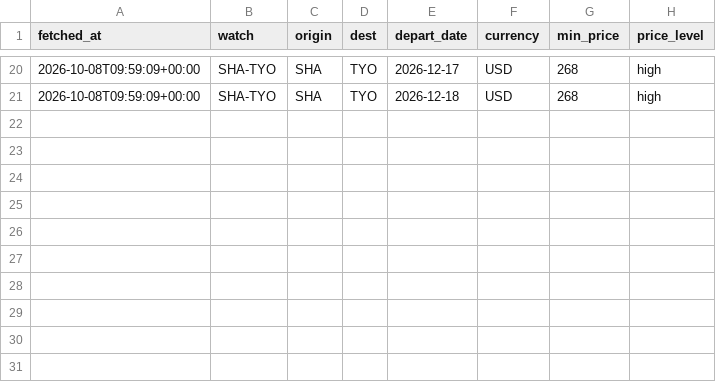
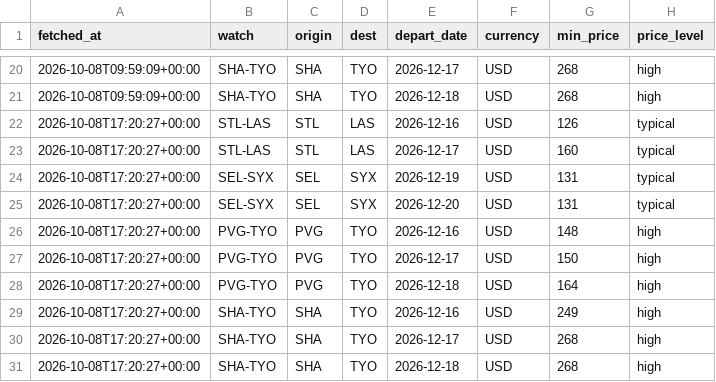
Before and after one commit to yihuang0830/flight-watch, a CSV file: history/2026-10-08.csv, drawn as a sheet; only a part is shown, gaps mark what is left out.

```diff
--- a/history/2026-10-08.csv
+++ b/history/2026-10-08.csv
@@ -21 +21,11 @@ fetched_at,watch,origin,dest,depart_date,currency,min_price,price_level
 2026-10-08T09:59:09+00:00,SHA-TYO,SHA,TYO,2026-12-18,USD,268,high
+2026-10-08T17:20:27+00:00,STL-LAS,STL,LAS,2026-12-16,USD,126,typical
+2026-10-08T17:20:27+00:00,STL-LAS,STL,LAS,2026-12-17,USD,160,typical
+2026-10-08T17:20:27+00:00,SEL-SYX,SEL,SYX,2026-12-19,USD,131,typical
+2026-10-08T17:20:27+00:00,SEL-SYX,SEL,SYX,2026-12-20,USD,131,typical
+2026-10-08T17:20:27+00:00,PVG-TYO,PVG,TYO,2026-12-16,USD,148,high
+2026-10-08T17:20:27+00:00,PVG-TYO,PVG,TYO,2026-12-17,USD,150,high
+2026-10-08T17:20:27+00:00,PVG-TYO,PVG,TYO,2026-12-18,USD,164,high
+2026-10-08T17:20:27+00:00,SHA-TYO,SHA,TYO,2026-12-16,USD,249,high
+2026-10-08T17:20:27+00:00,SHA-TYO,SHA,TYO,2026-12-17,USD,268,high
+2026-10-08T17:20:27+00:00,SHA-TYO,SHA,TYO,2026-12-18,USD,268,high
```
Also changed, not shown: 2 other files.
